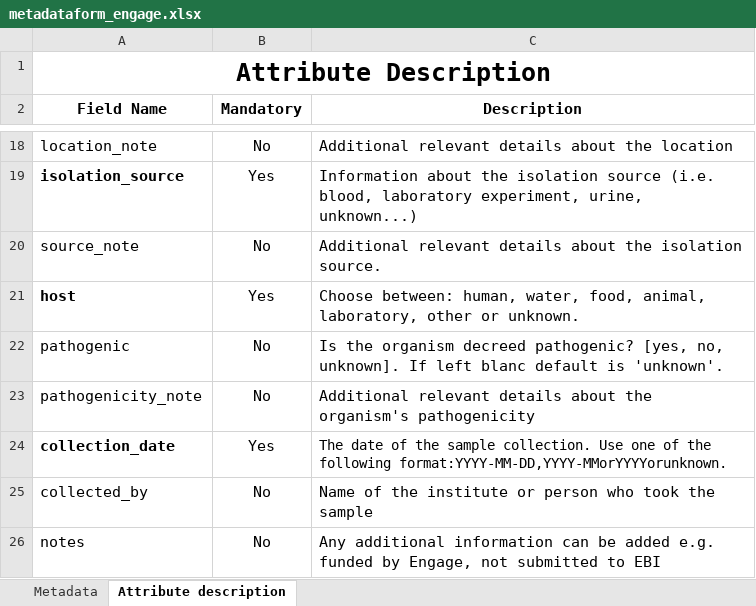
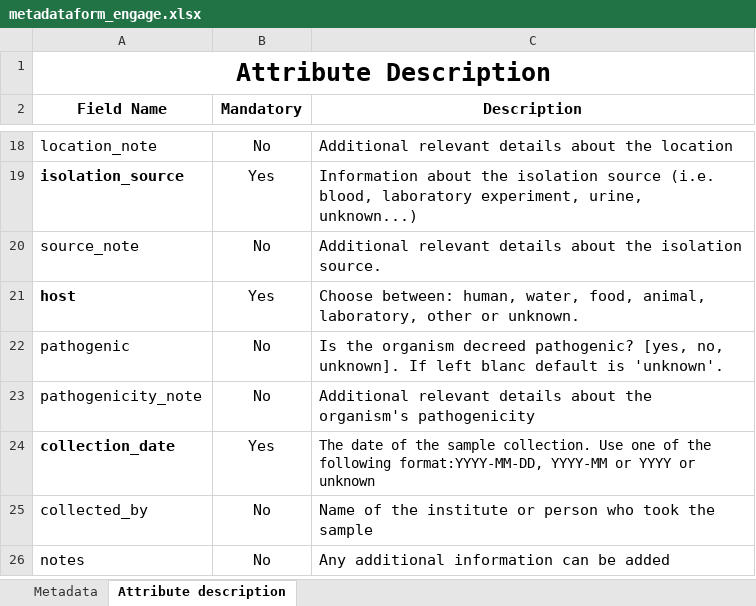
Before and after one commit to josl/CGE-COMPARE-uploader, an Excel workbook: app/metadata/metadataform_engage.xlsx, sheet Attribute description, drawn as a sheet; only a part is shown, gaps mark what is left out; values as stored, in another font and other column widths than the file's, no borders; the diff names each change by its address in the sheet, - before the commit and + after, or states it on an @@ line.

```diff
--- a/app/metadata/metadataform_engage.xlsx (sheet Attribute description)
+++ b/app/metadata/metadataform_engage.xlsx (sheet Attribute description)
-C24 (Description): …the following format:YYYY-MM-DD,YYYY-MMorYYYYorunknown.
+C24 (Description): …the following format:YYYY-MM-DD, YYYY-MM or YYYY or unknown
-C26 (Description): …be added e.g. funded by Engage, not submitted to EBI
+C26 (Description): …be added
```
Also changed, not shown: sheet Metadata, 18 other files.
